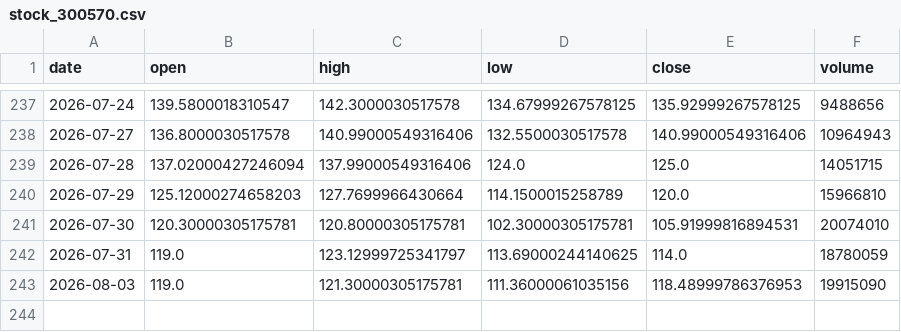
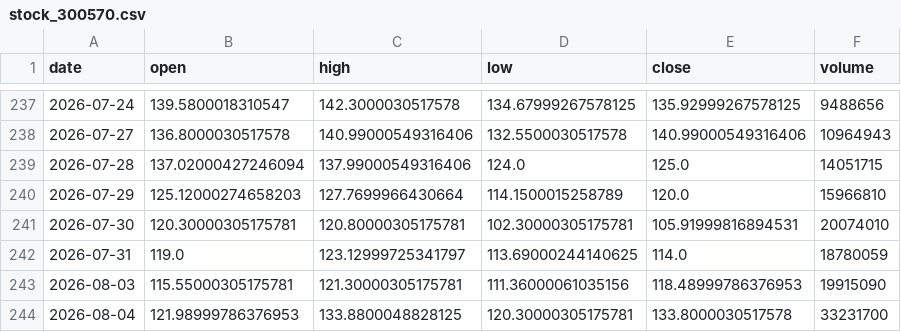
Before and after one commit to Luo923/stock-data-fetcher, a CSV file: data/stock_300570.csv, drawn as a sheet; only a part is shown, gaps mark what is left out.

```diff
--- a/data/stock_300570.csv
+++ b/data/stock_300570.csv
@@ -242,2 +242,3 @@ date,open,high,low,close,volume
 2026-07-31,119.0,123.12999725341797,113.69000244140625,114.0,18780059
-2026-08-03,119.0,121.30000305175781,111.36000061035156,118.48999786376953,19915090
+2026-08-03,115.55000305175781,121.30000305175781,111.36000061035156,118.48999786376953,19915090
+2026-08-04,121.98999786376953,133.8800048828125,120.30000305175781,133.8000030517578,33231700
```
Also changed, not shown: data/stock_000831.csv, data/stock_002738.csv, 37 other files.
